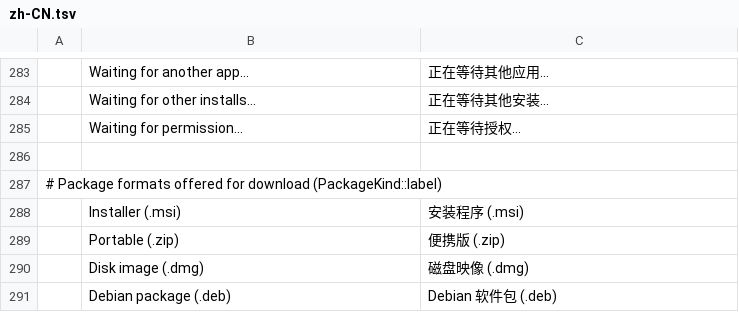
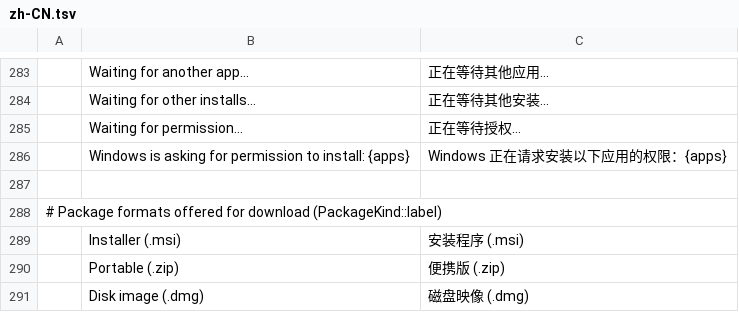
Before and after one commit to epell-development/craft-launcher-uac-fix, a TSV file: crates/ui-egui/src/i18n/zh-CN.tsv, drawn as a sheet; only a part is shown, gaps mark what is left out; the shorter side is filled out with more unchanged rows; the diff names each change by its address in the sheet, - before the commit and + after, or states it on an @@ line.

```diff
--- a/crates/ui-egui/src/i18n/zh-CN.tsv
+++ b/crates/ui-egui/src/i18n/zh-CN.tsv
+row 286:  | Windows is asking for permission to install: {apps} | Windows 正在请求安装以下应用的权限：{apps}
```
Also changed, not shown: crates/ui-egui/src/i18n/de.tsv, crates/ui-egui/src/i18n/es.tsv, 18 other files.
